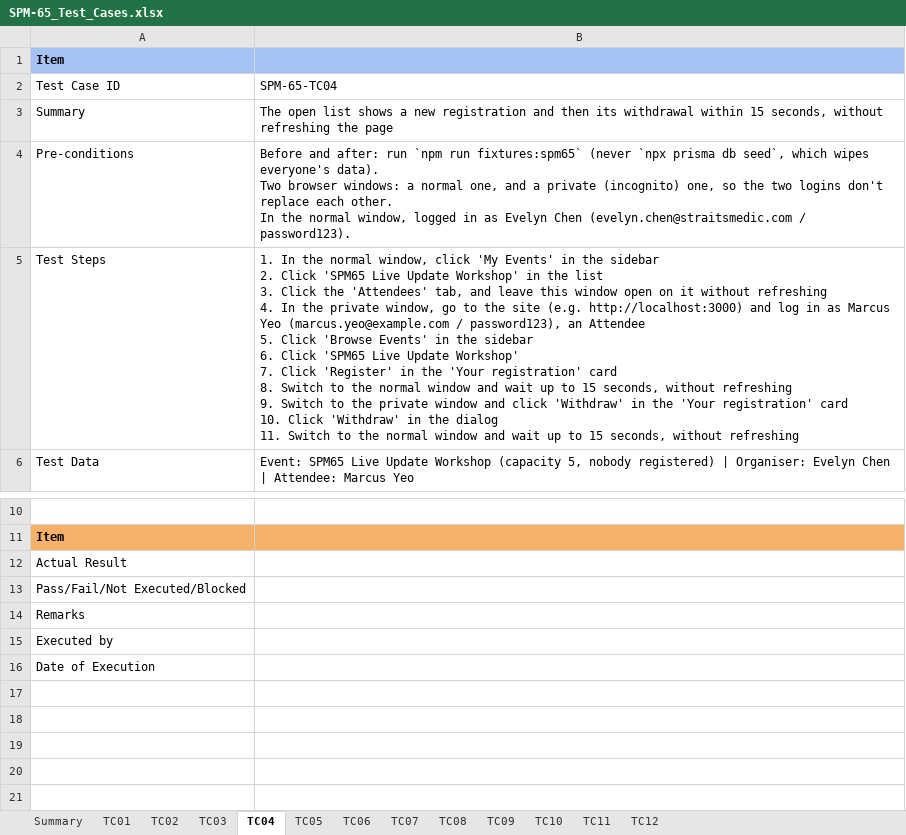
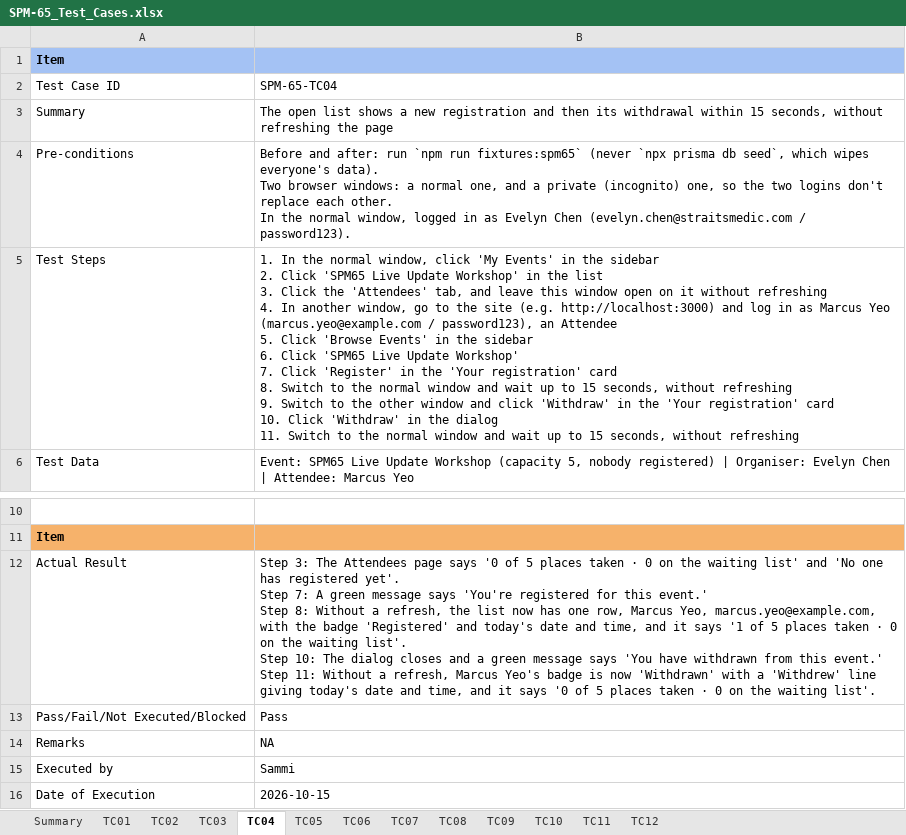
Before and after one commit to kchoongg/IS212, an Excel workbook: docs/test-cases/SPM-65_Test_Cases.xlsx, sheet TC04, drawn as a sheet; only a part is shown, gaps mark what is left out; values as stored, in another font and other column widths than the file's, no borders; ↵ is a line break in a cell; the diff names each change by its address in the sheet, - before the commit and + after, or states it on an @@ line.

```diff
--- a/docs/test-cases/SPM-65_Test_Cases.xlsx (sheet TC04)
+++ b/docs/test-cases/SPM-65_Test_Cases.xlsx (sheet TC04)
-B5: …4. In the private window, go to the site (e.g. http://localhost:3000) and log in as Marcus Yeo (marcus.yeo@example.com / password123), an Attendee ↵ 5. Click 'Browse Events' in the sidebar ↵ 6. Click 'SPM65 Live Update Workshop' ↵ 7. Click 'Register' in the 'Your registration' card ↵ 8. Switch to the normal window and wait up to 15 seconds, without refreshing ↵ 9. Switch to the private window and…
+B5: …4. In another window, go to the site (e.g. http://localhost:3000) and log in as Marcus Yeo (marcus.yeo@example.com / password123), an Attendee ↵ 5. Click 'Browse Events' in the sidebar ↵ 6. Click 'SPM65 Live Update Workshop' ↵ 7. Click 'Register' in the 'Your registration' card ↵ 8. Switch to the normal window and wait up to 15 seconds, without refreshing ↵ 9. Switch to the other window and…
-B12: (empty)
+B12: Step 3: The Attendees page says '0 of 5 places taken · 0 on the waiting list' and 'No one has registered yet'. ↵ Step 7: A green message says 'You're registered for this event.' ↵ Step 8: Without a refresh, the list now has one row, Marcus Yeo, marcus.yeo@example.com, with the badge 'Registered' and today's date and time, and it says '1 of 5 places taken · 0 on the waiting list'. ↵ Step 10: The dialog closes and a green message says 'You have withdrawn from this event.' ↵ Step 11: Without a refresh, Marcus Yeo's badge is now 'Withdrawn' with a 'Withdrew' line giving today's date and time, and it says '0 of 5 places taken · 0 on the waiting list'.
-B13: (empty)
+B13: Pass
-B14: (empty)
+B14: NA
-B15: (empty)
+B15: Sammi
-B16: (empty)
+B16: 2026-10-15
```
Also changed, not shown: sheet TC06, sheet TC01, sheet TC05, sheet TC08, sheet TC11, sheet TC10, 5 more sheets.
